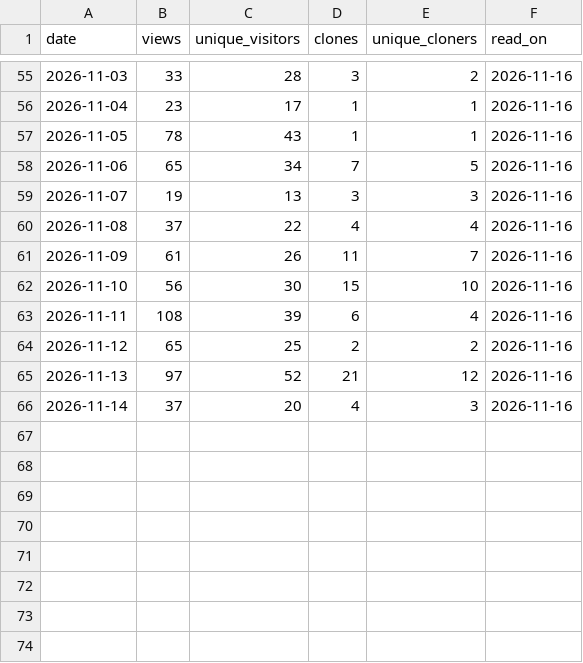
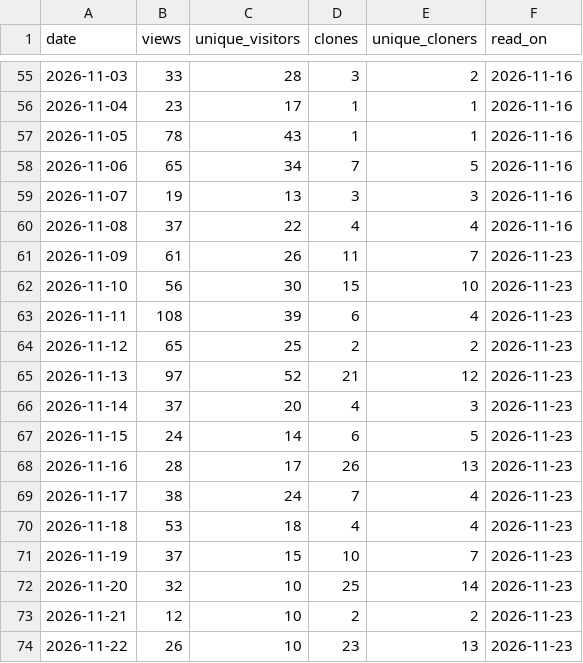
Before and after one commit to joshuaccchan/bvar-toolkit, a CSV file: .github/traffic/daily.csv, drawn as a sheet; only a part is shown, gaps mark what is left out.

```diff
--- a/.github/traffic/daily.csv
+++ b/.github/traffic/daily.csv
@@ -60,7 +60,15 @@ date,views,unique_visitors,clones,unique_cloners,read_on
 2026-11-08,37,22,4,4,2026-11-16
-2026-11-09,61,26,11,7,2026-11-16
-2026-11-10,56,30,15,10,2026-11-16
-2026-11-11,108,39,6,4,2026-11-16
-2026-11-12,65,25,2,2,2026-11-16
-2026-11-13,97,52,21,12,2026-11-16
-2026-11-14,37,20,4,3,2026-11-16
+2026-11-09,61,26,11,7,2026-11-23
+2026-11-10,56,30,15,10,2026-11-23
+2026-11-11,108,39,6,4,2026-11-23
+2026-11-12,65,25,2,2,2026-11-23
+2026-11-13,97,52,21,12,2026-11-23
+2026-11-14,37,20,4,3,2026-11-23
+2026-11-15,24,14,6,5,2026-11-23
+2026-11-16,28,17,26,13,2026-11-23
+2026-11-17,38,24,7,4,2026-11-23
+2026-11-18,53,18,4,4,2026-11-23
+2026-11-19,37,15,10,7,2026-11-23
+2026-11-20,32,10,25,14,2026-11-23
+2026-11-21,12,10,2,2,2026-11-23
+2026-11-22,26,10,23,13,2026-11-23
```
Also changed, not shown: .github/traffic/file_exchange.csv, .github/traffic/paths.csv, 2 other files.
